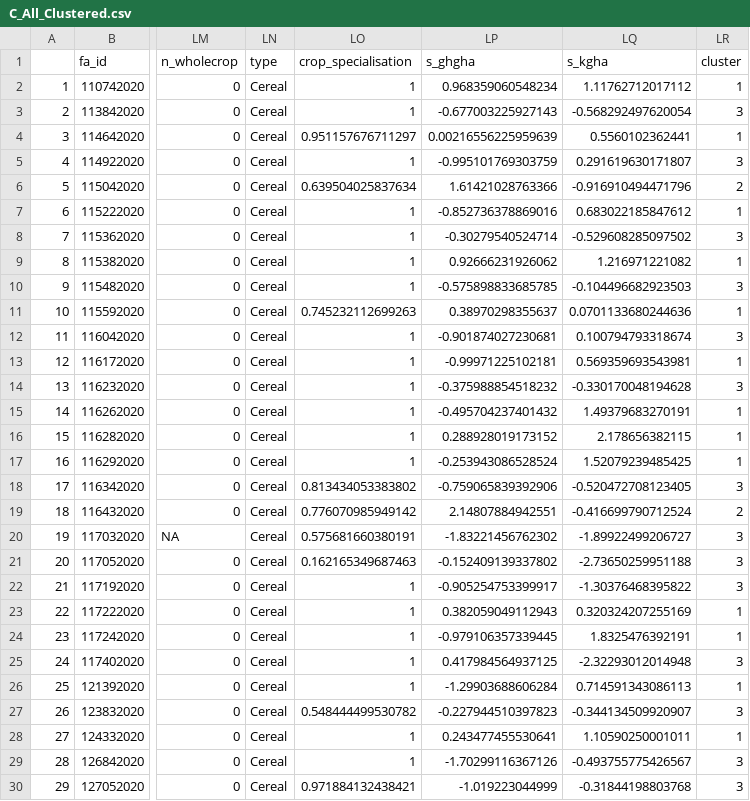
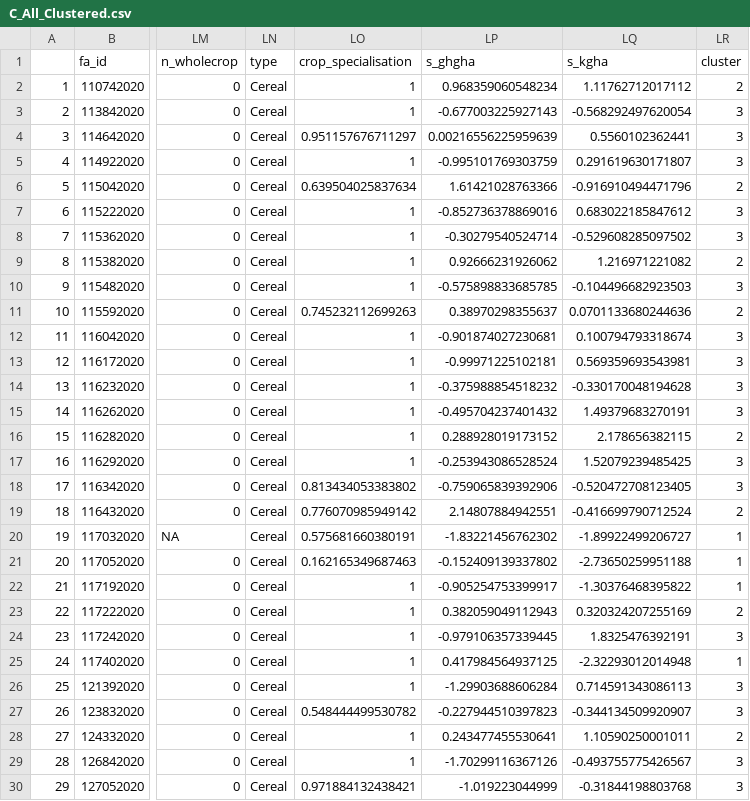
Before and after one commit to DavidFrenchSG/CXC, a CSV file: CSV_Output/C_All_Clustered.csv (was C_All_Clustered.csv), drawn as a sheet; only a part is shown, gaps mark what is left out; the diff covers the shown part only; the diff names each change by its address in the sheet, - before the commit and + after, or states it on an @@ line.

```diff
--- a/C_All_Clustered.csv
+++ b/CSV_Output/C_All_Clustered.csv
-LR2 (cluster): 1
+LR2 (cluster): 2
-LR4 (cluster): 1
+LR4 (cluster): 3
-LR7 (cluster): 1
+LR7 (cluster): 3
-LR9 (cluster): 1
+LR9 (cluster): 2
-LR11 (cluster): 1
+LR11 (cluster): 2
-LR13 (cluster): 1
+LR13 (cluster): 3
-LR15 (cluster): 1
+LR15 (cluster): 3
-LR16 (cluster): 1
+LR16 (cluster): 2
-LR17 (cluster): 1
+LR17 (cluster): 3
-LR20:LR22 (cluster): 3
+LR20:LR22 (cluster): 1
-LR23 (cluster): 1
+LR23 (cluster): 2
-LR24 (cluster): 1
+LR24 (cluster): 3
-LR25 (cluster): 3
+LR25 (cluster): 1
-LR26 (cluster): 1
+LR26 (cluster): 3
-LR28 (cluster): 1
+LR28 (cluster): 2
```
Also changed, not shown: 5 edited cells elsewhere in this file, CSV_Output/ALLLFA_cluster_table2a.csv, CSV_Output/C_cluster_table2a.csv, 47 other files.
